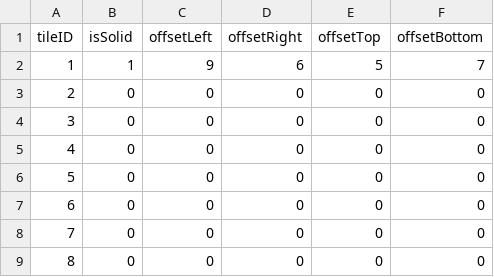
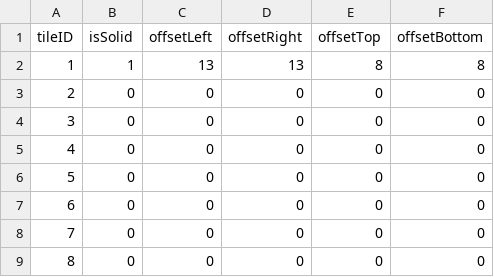
Before and after one commit to RohitAkulwar380/level-editor-SDL3-osiris, a CSV file: assets/levels/tile_colliders.csv, drawn as a sheet; only a part is shown.

```diff
--- a/assets/levels/tile_colliders.csv
+++ b/assets/levels/tile_colliders.csv
@@ -1,3 +1,3 @@
 tileID,isSolid,offsetLeft,offsetRight,offsetTop,offsetBottom
-1,1,9,6,5,7
+1,1,13,13,8,8
 2,0,0,0,0,0
```
Also changed, not shown: 20 other files.
